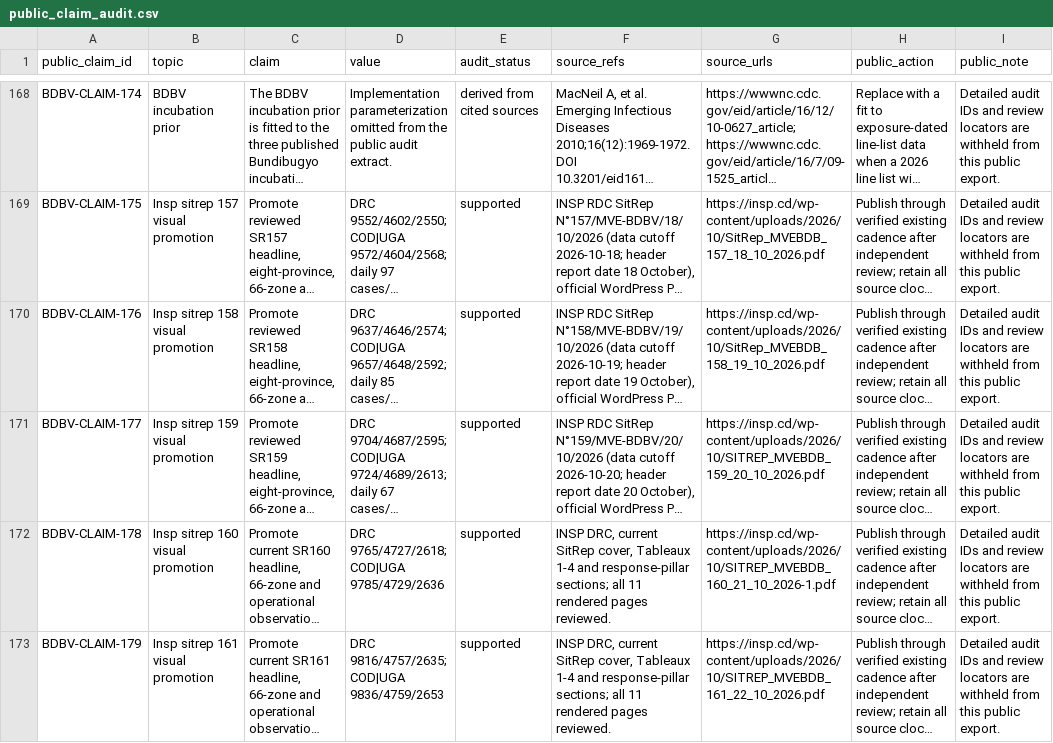
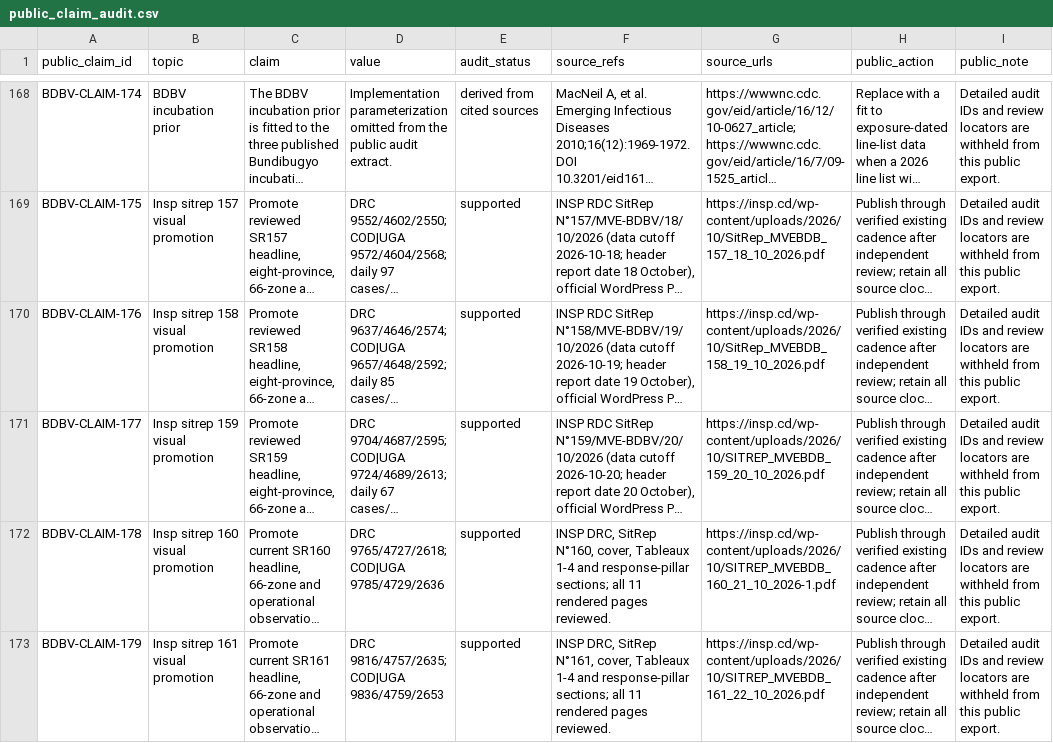
Before and after one commit to ArcedeDev/bdbv-2026-lovs, a CSV file: deliverables/public-health-dataset/public_claim_audit.csv, drawn as a sheet; only a part is shown, gaps mark what is left out; long unchanged cells end in …; the diff names each change by its address in the sheet, - before the commit and + after, or states it on an @@ line.

Commit message:
fix: retain approved model status and complete current source citations

```diff
--- a/deliverables/public-health-dataset/public_claim_audit.csv
+++ b/deliverables/public-health-dataset/public_claim_audit.csv
-F172 (source_refs): INSP DRC, current SitRep cover, Tableaux…
+F172 (source_refs): INSP DRC, SitRep N°160, cover, Tableaux…
-F173 (source_refs): INSP DRC, current SitRep cover, Tableaux…
+F173 (source_refs): INSP DRC, SitRep N°161, cover, Tableaux…
```
Also changed, not shown: 7 other files.
